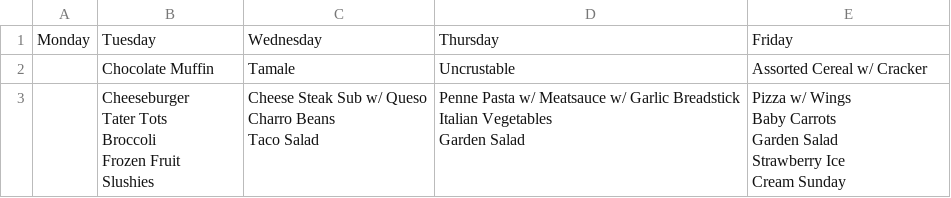
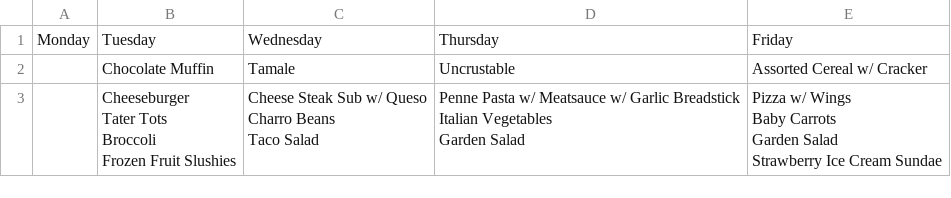
Before and after one commit to kh84949vnj-ui/lajoya-menus, a CSV file: output/weeks/2026-10-12.csv, drawn as a sheet.

```diff
--- a/output/weeks/2026-10-12.csv
+++ b/output/weeks/2026-10-12.csv
@@ -2,14 +2,12 @@ Monday,Tuesday,Wednesday,Thursday,Friday
 ,Chocolate Muffin,Tamale,Uncrustable,Assorted Cereal w/ Cracker
-,"Cheeseburger
-Tater Tots
-Broccoli
-Frozen Fruit
-Slushies","Cheese Steak Sub w/ Queso
-Charro Beans
-Taco Salad","Penne Pasta w/ Meatsauce w/ Garlic Breadstick
-Italian Vegetables
-Garden Salad","Pizza w/ Wings
-Baby Carrots
-Garden Salad
-Strawberry Ice
-Cream Sunday"
+,"Cheeseburger
+Tater Tots
+Broccoli
+Frozen Fruit Slushies","Cheese Steak Sub w/ Queso
+Charro Beans
+Taco Salad","Penne Pasta w/ Meatsauce w/ Garlic Breadstick
+Italian Vegetables
+Garden Salad","Pizza w/ Wings
+Baby Carrots
+Garden Salad
+Strawberry Ice Cream Sundae"
```
Also changed, not shown: output/menus.csv, output/weeks/2026-10-05.csv, 4 other files.
